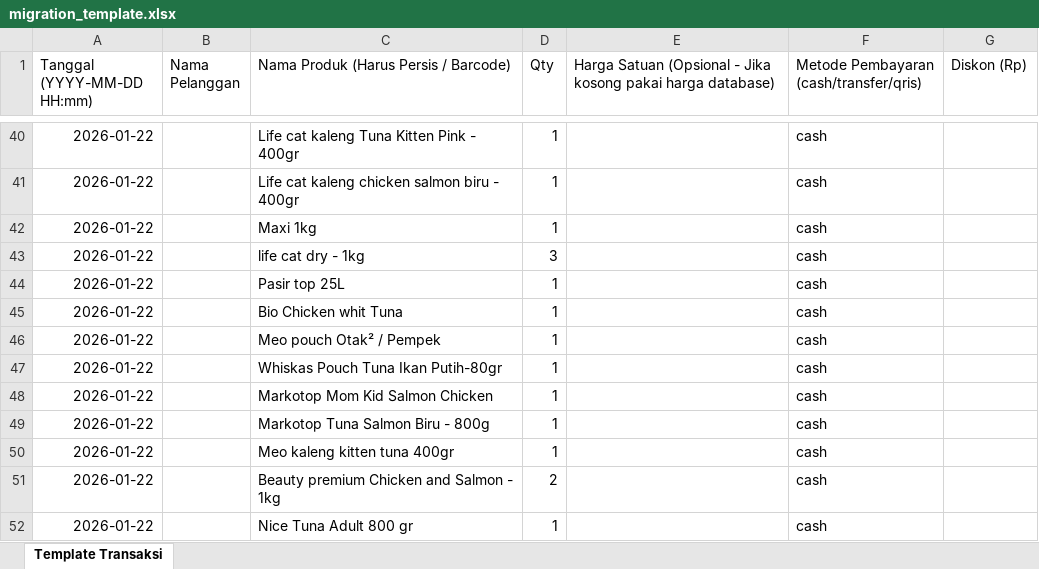
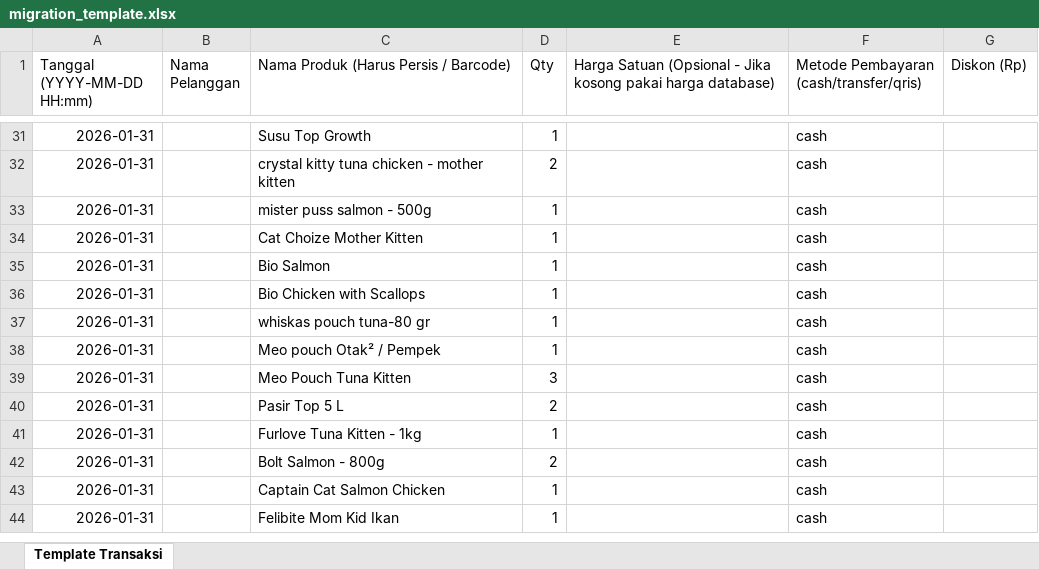
Before and after one commit to kamaludinabdul/kula-pos, an Excel workbook: migration_template.xlsx, sheet Template Transaksi, drawn as a sheet; only a part is shown, gaps mark what is left out; values as stored, in another font and other column widths than the file's, no borders; removed rows and columns are numbered as before the commit, all else as after; the diff covers the shown part only; the diff names each change by its address in the sheet, - before the commit and + after, or states it on an @@ line.

```diff
--- a/migration_template.xlsx (sheet Template Transaksi)
+++ b/migration_template.xlsx (sheet Template Transaksi)
-A31 (Tanggal (YYYY-MM-DD HH:mm)): 2026-01-22
+A31 (Tanggal (YYYY-MM-DD HH:mm)): 2026-01-31
-C31: Life cat kaleng Tuna Kitten Pink - 400gr
+C31: Susu Top Growth
+row 32: 2026-01-31 |  | crystal kitty tuna chicken - mother kitten | 2 |  | cash
-A33:A34 (Tanggal (YYYY-MM-DD HH:mm)): 2026-01-22
+A33:A34 (Tanggal (YYYY-MM-DD HH:mm)): 2026-01-31
-C33: Life cat kaleng chicken salmon biru - 400gr
+C33: mister puss salmon - 500g
-C34: Maxi 1kg
+C34: Cat Choize Mother Kitten
-row 43: 2026-01-22 |  | life cat dry - 1kg | 3 |  | cash
-A35:A36 (Tanggal (YYYY-MM-DD HH:mm)): 2026-01-22
+A35:A36 (Tanggal (YYYY-MM-DD HH:mm)): 2026-01-31
-C35: Pasir top 25L
+C35: Bio Salmon
-C36: Bio Chicken whit Tuna
+C36: Bio Chicken with Scallops
+row 37: 2026-01-31 |  | whiskas pouch tuna-80 gr | 1 |  | cash
-A38 (Tanggal (YYYY-MM-DD HH:mm)): 2026-01-22
+A38 (Tanggal (YYYY-MM-DD HH:mm)): 2026-01-31
+row 39: 2026-01-31 |  | Meo Pouch Tuna Kitten | 3 |  | cash
+row 40: 2026-01-31 |  | Pasir Top 5 L | 2 |  | cash
-A41 (Tanggal (YYYY-MM-DD HH:mm)): 2026-01-22
+A41 (Tanggal (YYYY-MM-DD HH:mm)): 2026-01-31
-C41: Whiskas Pouch Tuna Ikan Putih-80gr
+C41: Furlove Tuna Kitten - 1kg
+row 42: 2026-01-31 |  | Bolt Salmon - 800g | 2 |  | cash
-A43 (Tanggal (YYYY-MM-DD HH:mm)): 2026-01-22
+A43 (Tanggal (YYYY-MM-DD HH:mm)): 2026-01-31
-C43: Markotop Mom Kid Salmon Chicken
+C43: Captain Cat Salmon Chicken
-row 49: 2026-01-22 |  | Markotop Tuna Salmon Biru - 800g | 1 |  | cash
-A44 (Tanggal (YYYY-MM-DD HH:mm)): 2026-01-22
+A44 (Tanggal (YYYY-MM-DD HH:mm)): 2026-01-31
-C44: Meo kaleng kitten tuna 400gr
+C44: Felibite Mom Kid Ikan
-row 51: 2026-01-22 |  | Beauty premium Chicken and Salmon - 1kg | 2 |  | cash
-row 52: 2026-01-22 |  | Nice Tuna Adult 800 gr | 1 |  | cash
```
Also changed, not shown: 15 added rows, 24 removed rows and 28 edited cells elsewhere in this sheet, 4 other files.
